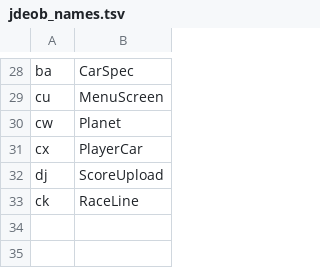
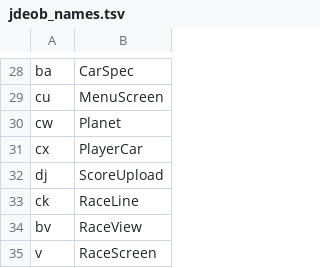
Before and after one commit to talaria0101/ko-racing-3d-re, a TSV file: tools/jdeob_names.tsv, drawn as a sheet; only a part is shown, gaps mark what is left out.

Commit message:
Name RaceScreen/RaceView; emitter cleans stale files on rename
v builds the track+controller race on the bv rendering base, so
RaceScreen/RaceView. w (menu-lineage second race implementation for
modes 0/1) stays ObfW with role notes until its mode split is read
properly; the port mirrors v's structure. emit_all now deletes
orphaned Obf/Gen files on full runs.

```diff
--- a/tools/jdeob_names.tsv
+++ b/tools/jdeob_names.tsv
@@ -33 +33,3 @@ dj	ScoreUpload
 ck	RaceLine
+bv	RaceView
+v	RaceScreen
```
Also changed, not shown: 6 other files.
